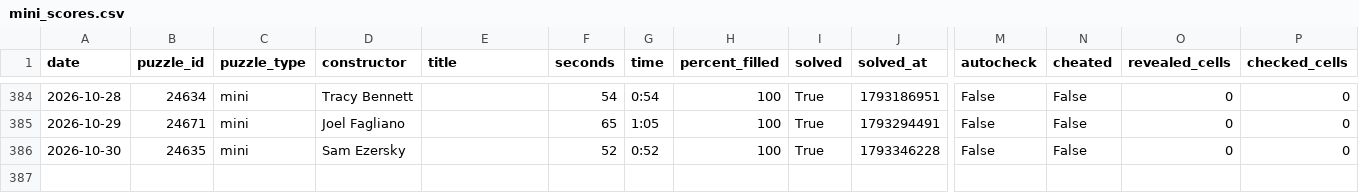
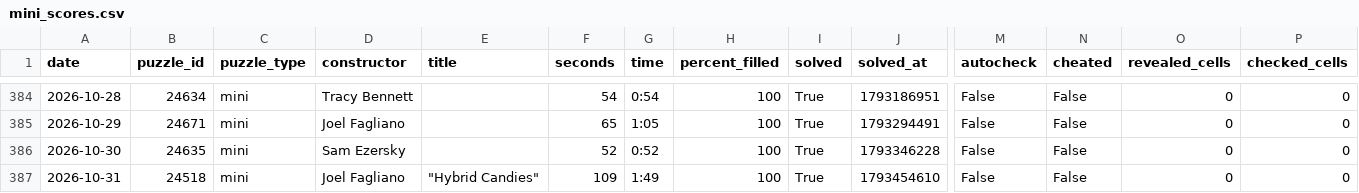
Before and after one commit to daanvdweijden/daanvdweijden.github.io, a CSV file: mini_scores.csv, drawn as a sheet; only a part is shown, gaps mark what is left out; rows hold the shown columns only; the diff names each change by its address in the sheet, - before the commit and + after, or states it on an @@ line.

```diff
--- a/mini_scores.csv
+++ b/mini_scores.csv
+row 387: 2026-10-31 | 24518 | mini | Joel Fagliano | "Hybrid Candies" | 109 | 1:49 | 100 | True | 1793454610 | False | False | 0 | 0
```
Also changed, not shown: midi_scores.csv, 1 other file.
